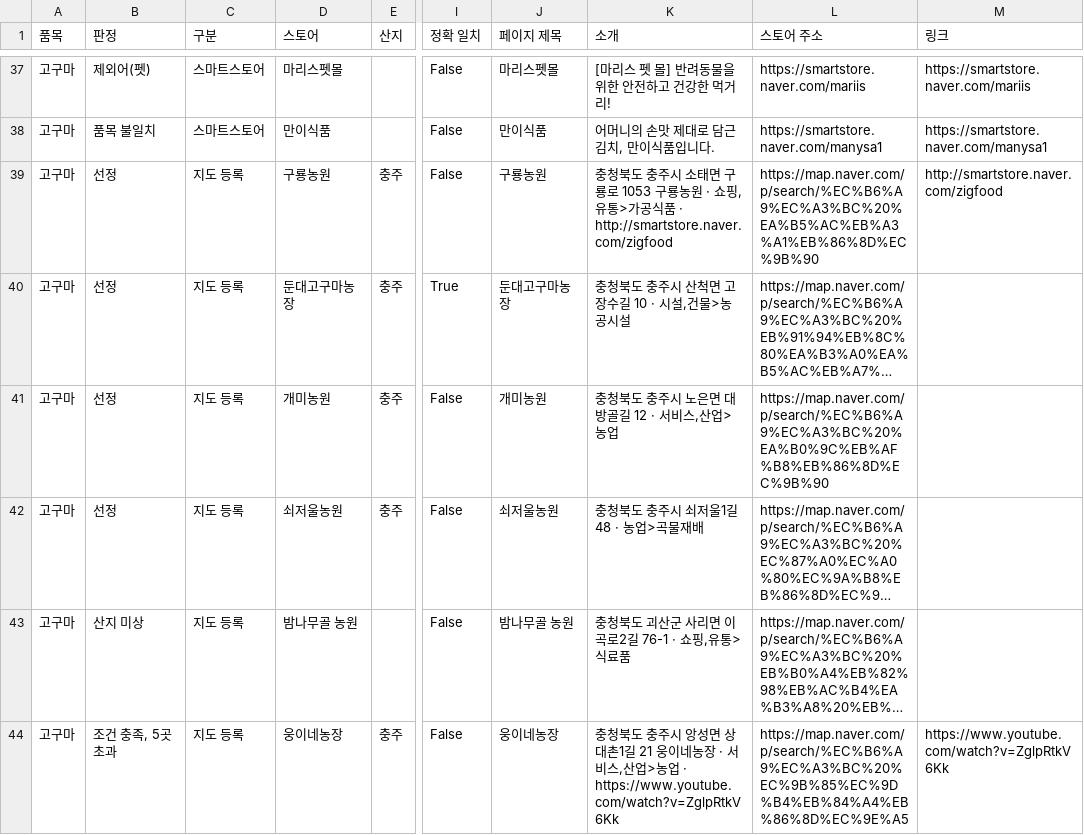
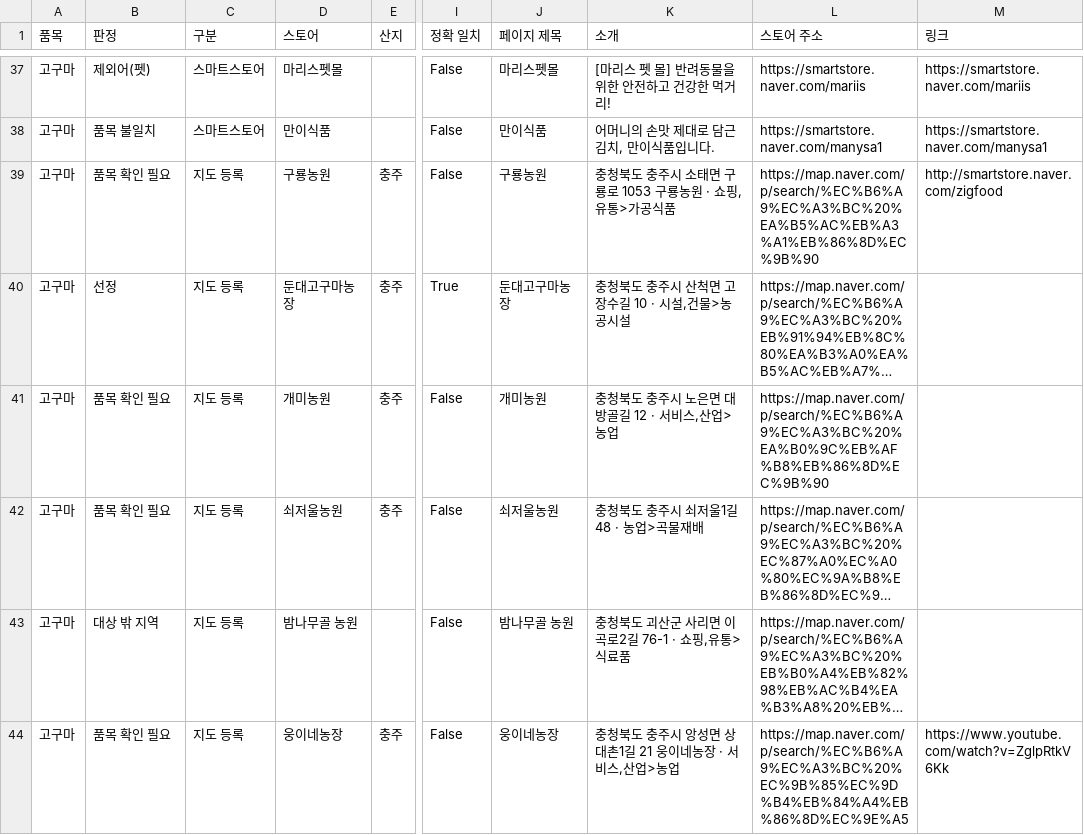
Before and after one commit to gdhw421/jikgong-monitor, a CSV file: jikgong-monitor/data/stores/2026-11-05.csv, drawn as a sheet; only a part is shown, gaps mark what is left out; long unchanged cells end in …; the diff covers the shown part only; the diff names each change by its address in the sheet, - before the commit and + after, or states it on an @@ line.

```diff
--- a/jikgong-monitor/data/stores/2026-11-05.csv
+++ b/jikgong-monitor/data/stores/2026-11-05.csv
-B39 (판정): 선정
+B39 (판정): 품목 확인 필요
-K39 (소개): …가공식품 · http://smartstore.naver.com/zigfood
+K39 (소개): …가공식품
-B41:B42 (판정): 선정
+B41:B42 (판정): 품목 확인 필요
-B43 (판정): 산지 미상
+B43 (판정): 대상 밖 지역
-B44 (판정): 조건 충족, 5곳 초과
+B44 (판정): 품목 확인 필요
-K44 (소개): …업>농업 · https://www.youtube.com/watch?v=ZglpRtkV6Kk
+K44 (소개): …업>농업
```
Also changed, not shown: 47 edited cells elsewhere in this file, 2 other files.
